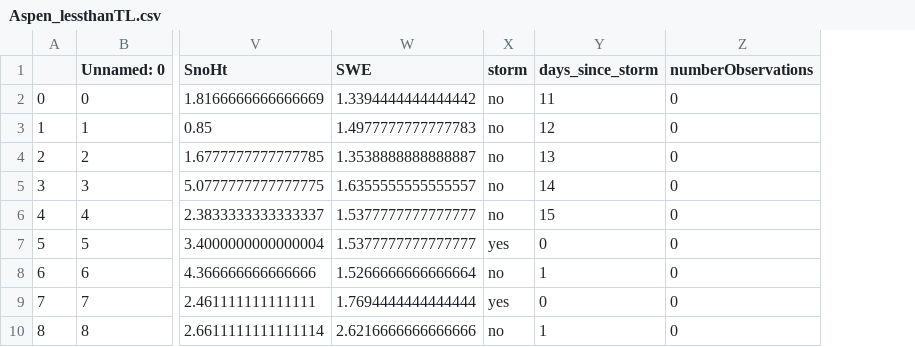
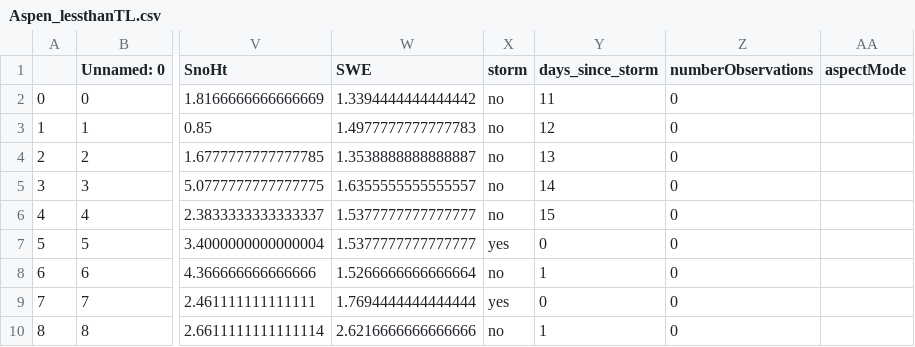
Before and after one commit to dsergio/data-modeling, a CSV file: transform/stage5b/Aspen_lessthanTL.csv, drawn as a sheet; only a part is shown, gaps mark what is left out; the diff names each change by its address in the sheet, - before the commit and + after, or states it on an @@ line.

```diff
--- a/transform/stage5b/Aspen_lessthanTL.csv
+++ b/transform/stage5b/Aspen_lessthanTL.csv
+column AA (aspectMode), empty
```
Also changed, not shown: transform/stage5b/Front Range_greaterthanTL.csv, transform/stage5b/North San Juan_greaterthanTL.csv, 31 other files.
